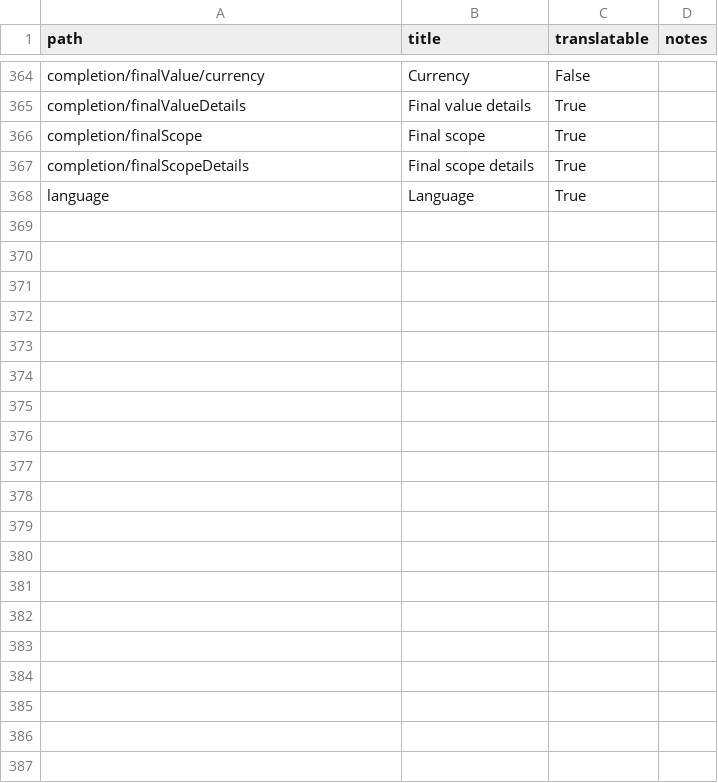
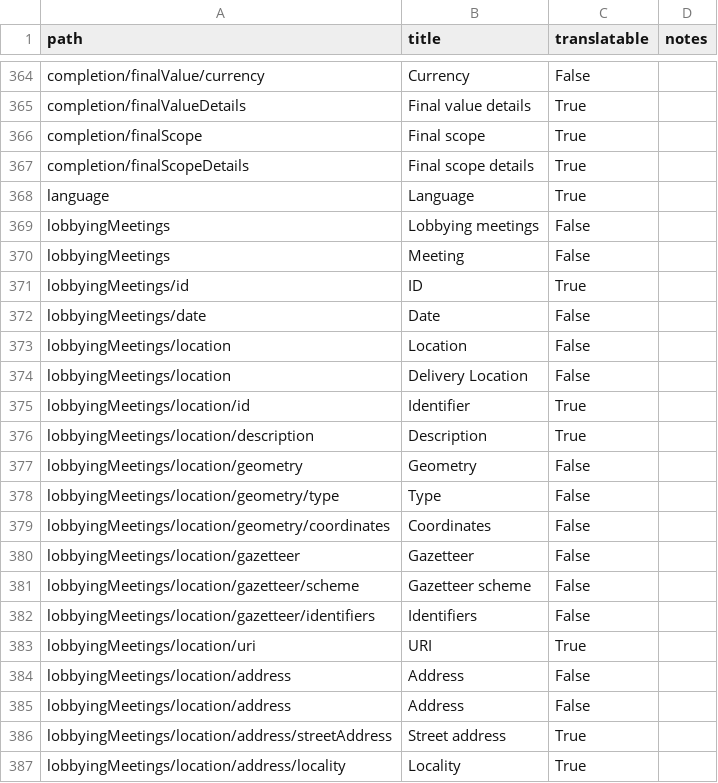
Before and after one commit to open-contracting/infrastructure, a CSV file: docs/_static/i18n.csv, drawn as a sheet; only a part is shown, gaps mark what is left out; the diff covers the shown part only.

```diff
--- a/docs/_static/i18n.csv
+++ b/docs/_static/i18n.csv
@@ -368 +368,20 @@ completion/finalScopeDetails,Final scope details,True,
 language,Language,True,
+lobbyingMeetings,Lobbying meetings,False,
+lobbyingMeetings,Meeting,False,
+lobbyingMeetings/id,ID,True,
+lobbyingMeetings/date,Date,False,
+lobbyingMeetings/location,Location,False,
+lobbyingMeetings/location,Delivery Location,False,
+lobbyingMeetings/location/id,Identifier,True,
+lobbyingMeetings/location/description,Description,True,
+lobbyingMeetings/location/geometry,Geometry,False,
+lobbyingMeetings/location/geometry/type,Type,False,
+lobbyingMeetings/location/geometry/coordinates,Coordinates,False,
+lobbyingMeetings/location/gazetteer,Gazetteer,False,
+lobbyingMeetings/location/gazetteer/scheme,Gazetteer scheme,False,
+lobbyingMeetings/location/gazetteer/identifiers,Identifiers,False,
+lobbyingMeetings/location/uri,URI,True,
+lobbyingMeetings/location/address,Address,False,
+lobbyingMeetings/location/address,Address,False,
+lobbyingMeetings/location/address/streetAddress,Street address,True,
+lobbyingMeetings/location/address/locality,Locality,True,
```
Also changed, not shown: 13 added rows elsewhere in this file, 1 other file.
